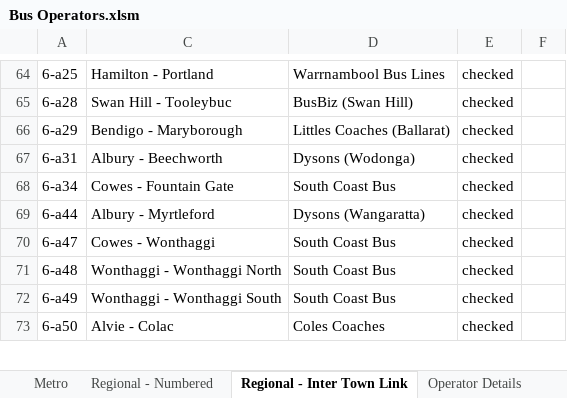
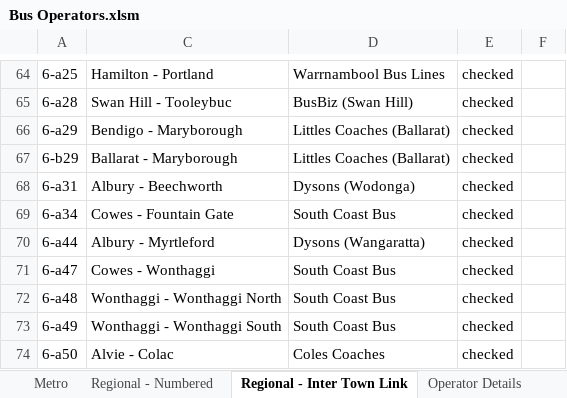
Before and after one commit to TransportVic/TransportVic-Data, an Excel workbook: excel/bus/operators/Bus Operators.xlsm, sheet Regional - Inter Town Link, drawn as a sheet; only a part is shown, gaps mark what is left out; values as stored, in another font and other column widths than the file's, no borders; the diff names each change by its address in the sheet, - before the commit and + after, or states it on an @@ line.

Commit message:
bus operators update 2

```diff
--- a/excel/bus/operators/Bus Operators.xlsm (sheet Regional - Inter Town Link)
+++ b/excel/bus/operators/Bus Operators.xlsm (sheet Regional - Inter Town Link)
+row 67: 6-b29 | Ballarat - Maryborough | Littles Coaches (Ballarat) | checked
```
Also changed, not shown: sheet Operator Details, formulas that keep their value, hidden cells, charts or pictures.
